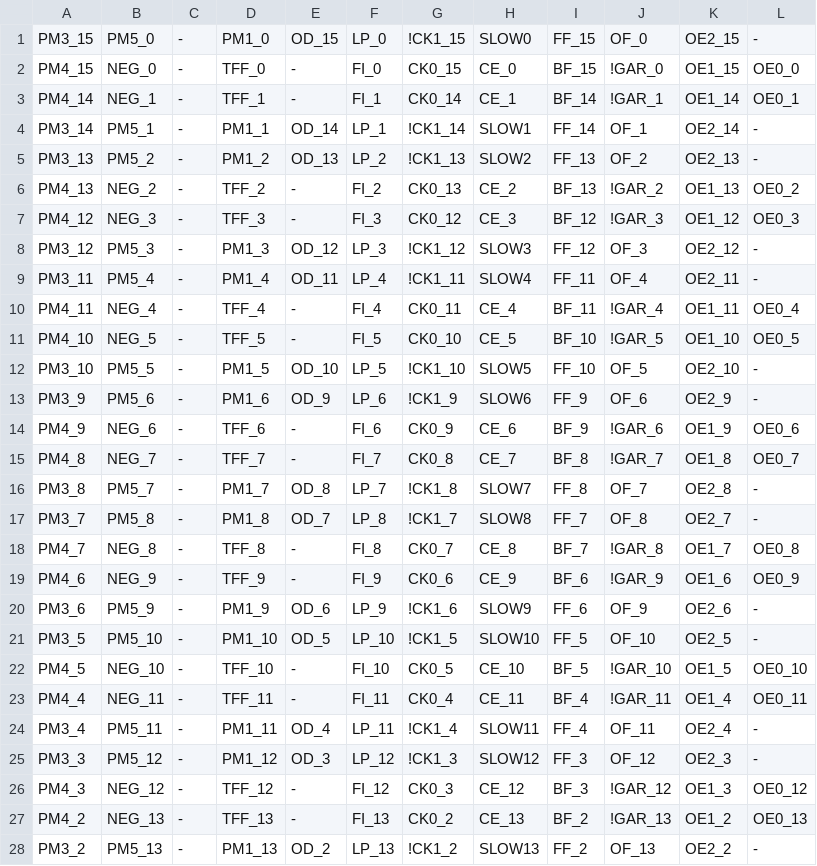
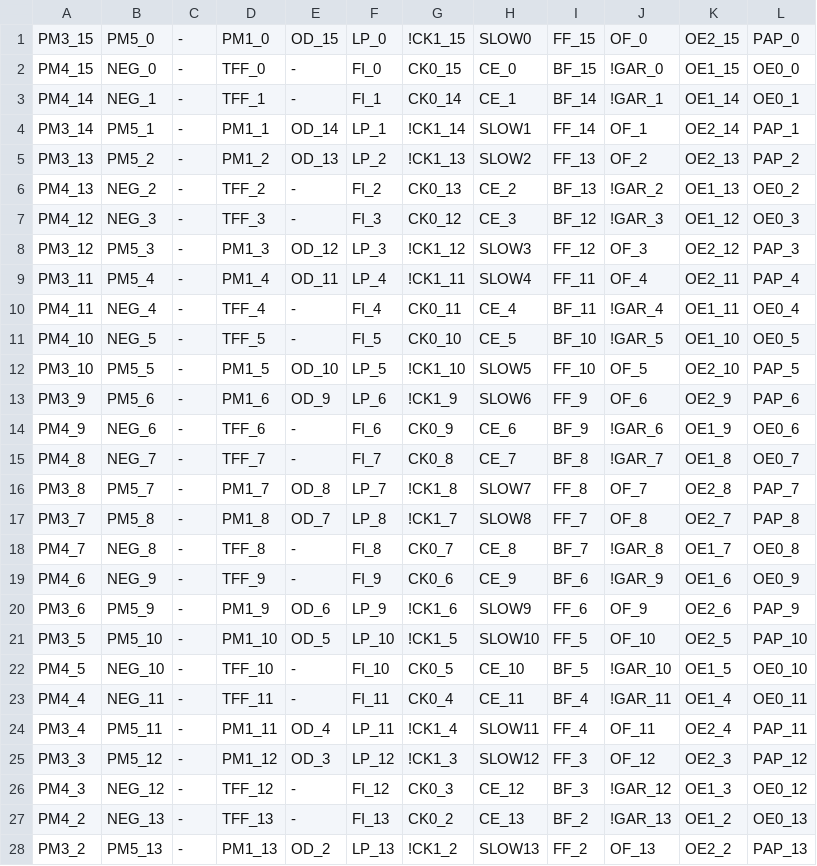
Before and after one commit to ikle/plastique, a CSV file: fuzzer/db/atmel/f1502/mcc.csv, drawn as a sheet; only a part is shown; the diff covers the shown part only.

Commit message:
ATF1502 Async Preset fuzzer: fix test

```diff
--- a/fuzzer/db/atmel/f1502/mcc.csv
+++ b/fuzzer/db/atmel/f1502/mcc.csv
@@ -1,28 +1,28 @@
-PM3_15,PM5_0,-,PM1_0,OD_15,LP_0,!CK1_15,SLOW0,FF_15,OF_0,OE2_15,-
+PM3_15,PM5_0,-,PM1_0,OD_15,LP_0,!CK1_15,SLOW0,FF_15,OF_0,OE2_15,PAP_0
 PM4_15,NEG_0,-,TFF_0,-,FI_0,CK0_15,CE_0,BF_15,!GAR_0,OE1_15,OE0_0
 PM4_14,NEG_1,-,TFF_1,-,FI_1,CK0_14,CE_1,BF_14,!GAR_1,OE1_14,OE0_1
-PM3_14,PM5_1,-,PM1_1,OD_14,LP_1,!CK1_14,SLOW1,FF_14,OF_1,OE2_14,-
-PM3_13,PM5_2,-,PM1_2,OD_13,LP_2,!CK1_13,SLOW2,FF_13,OF_2,OE2_13,-
+PM3_14,PM5_1,-,PM1_1,OD_14,LP_1,!CK1_14,SLOW1,FF_14,OF_1,OE2_14,PAP_1
+PM3_13,PM5_2,-,PM1_2,OD_13,LP_2,!CK1_13,SLOW2,FF_13,OF_2,OE2_13,PAP_2
 PM4_13,NEG_2,-,TFF_2,-,FI_2,CK0_13,CE_2,BF_13,!GAR_2,OE1_13,OE0_2
 PM4_12,NEG_3,-,TFF_3,-,FI_3,CK0_12,CE_3,BF_12,!GAR_3,OE1_12,OE0_3
-PM3_12,PM5_3,-,PM1_3,OD_12,LP_3,!CK1_12,SLOW3,FF_12,OF_3,OE2_12,-
-PM3_11,PM5_4,-,PM1_4,OD_11,LP_4,!CK1_11,SLOW4,FF_11,OF_4,OE2_11,-
+PM3_12,PM5_3,-,PM1_3,OD_12,LP_3,!CK1_12,SLOW3,FF_12,OF_3,OE2_12,PAP_3
+PM3_11,PM5_4,-,PM1_4,OD_11,LP_4,!CK1_11,SLOW4,FF_11,OF_4,OE2_11,PAP_4
 PM4_11,NEG_4,-,TFF_4,-,FI_4,CK0_11,CE_4,BF_11,!GAR_4,OE1_11,OE0_4
 PM4_10,NEG_5,-,TFF_5,-,FI_5,CK0_10,CE_5,BF_10,!GAR_5,OE1_10,OE0_5
-PM3_10,PM5_5,-,PM1_5,OD_10,LP_5,!CK1_10,SLOW5,FF_10,OF_5,OE2_10,-
-PM3_9,PM5_6,-,PM1_6,OD_9,LP_6,!CK1_9,SLOW6,FF_9,OF_6,OE2_9,-
+PM3_10,PM5_5,-,PM1_5,OD_10,LP_5,!CK1_10,SLOW5,FF_10,OF_5,OE2_10,PAP_5
+PM3_9,PM5_6,-,PM1_6,OD_9,LP_6,!CK1_9,SLOW6,FF_9,OF_6,OE2_9,PAP_6
 PM4_9,NEG_6,-,TFF_6,-,FI_6,CK0_9,CE_6,BF_9,!GAR_6,OE1_9,OE0_6
 PM4_8,NEG_7,-,TFF_7,-,FI_7,CK0_8,CE_7,BF_8,!GAR_7,OE1_8,OE0_7
-PM3_8,PM5_7,-,PM1_7,OD_8,LP_7,!CK1_8,SLOW7,FF_8,OF_7,OE2_8,-
-PM3_7,PM5_8,-,PM1_8,OD_7,LP_8,!CK1_7,SLOW8,FF_7,OF_8,OE2_7,-
+PM3_8,PM5_7,-,PM1_7,OD_8,LP_7,!CK1_8,SLOW7,FF_8,OF_7,OE2_8,PAP_7
+PM3_7,PM5_8,-,PM1_8,OD_7,LP_8,!CK1_7,SLOW8,FF_7,OF_8,OE2_7,PAP_8
 PM4_7,NEG_8,-,TFF_8,-,FI_8,CK0_7,CE_8,BF_7,!GAR_8,OE1_7,OE0_8
 PM4_6,NEG_9,-,TFF_9,-,FI_9,CK0_6,CE_9,BF_6,!GAR_9,OE1_6,OE0_9
-PM3_6,PM5_9,-,PM1_9,OD_6,LP_9,!CK1_6,SLOW9,FF_6,OF_9,OE2_6,-
-PM3_5,PM5_10,-,PM1_10,OD_5,LP_10,!CK1_5,SLOW10,FF_5,OF_10,OE2_5,-
+PM3_6,PM5_9,-,PM1_9,OD_6,LP_9,!CK1_6,SLOW9,FF_6,OF_9,OE2_6,PAP_9
+PM3_5,PM5_10,-,PM1_10,OD_5,LP_10,!CK1_5,SLOW10,FF_5,OF_10,OE2_5,PAP_10
 PM4_5,NEG_10,-,TFF_10,-,FI_10,CK0_5,CE_10,BF_5,!GAR_10,OE1_5,OE0_10
 PM4_4,NEG_11,-,TFF_11,-,FI_11,CK0_4,CE_11,BF_4,!GAR_11,OE1_4,OE0_11
-PM3_4,PM5_11,-,PM1_11,OD_4,LP_11,!CK1_4,SLOW11,FF_4,OF_11,OE2_4,-
-PM3_3,PM5_12,-,PM1_12,OD_3,LP_12,!CK1_3,SLOW12,FF_3,OF_12,OE2_3,-
+PM3_4,PM5_11,-,PM1_11,OD_4,LP_11,!CK1_4,SLOW11,FF_4,OF_11,OE2_4,PAP_11
+PM3_3,PM5_12,-,PM1_12,OD_3,LP_12,!CK1_3,SLOW12,FF_3,OF_12,OE2_3,PAP_12
 PM4_3,NEG_12,-,TFF_12,-,FI_12,CK0_3,CE_12,BF_3,!GAR_12,OE1_3,OE0_12
 PM4_2,NEG_13,-,TFF_13,-,FI_13,CK0_2,CE_13,BF_2,!GAR_13,OE1_2,OE0_13
-PM3_2,PM5_13,-,PM1_13,OD_2,LP_13,!CK1_2,SLOW13,FF_2,OF_13,OE2_2,-
+PM3_2,PM5_13,-,PM1_13,OD_2,LP_13,!CK1_2,SLOW13,FF_2,OF_13,OE2_2,PAP_13
```
Also changed, not shown: 2 edited cells elsewhere in this file, 1 other file.
